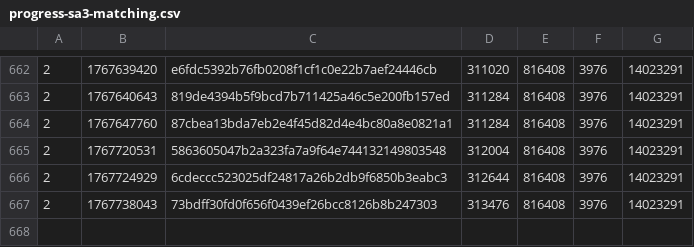
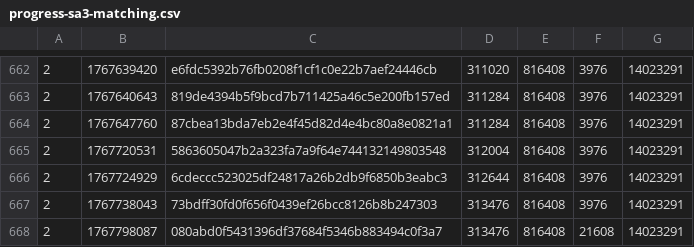
Before and after one commit to SAT-R/sa3, a CSV file: reports/progress-sa3-matching.csv, drawn as a sheet; only a part is shown, gaps mark what is left out; the diff names each change by its address in the sheet, - before the commit and + after, or states it on an @@ line.

```diff
--- a/reports/progress-sa3-matching.csv
+++ b/reports/progress-sa3-matching.csv
+row 668: 2 | 1767798087 | 080abd0f5431396df37684f5346b883494c0f3a7 | 313476 | 816408 | 21608 | 14023291
```
Also changed, not shown: reports/progress-sa3-nonmatching.csv, 1 other file.
